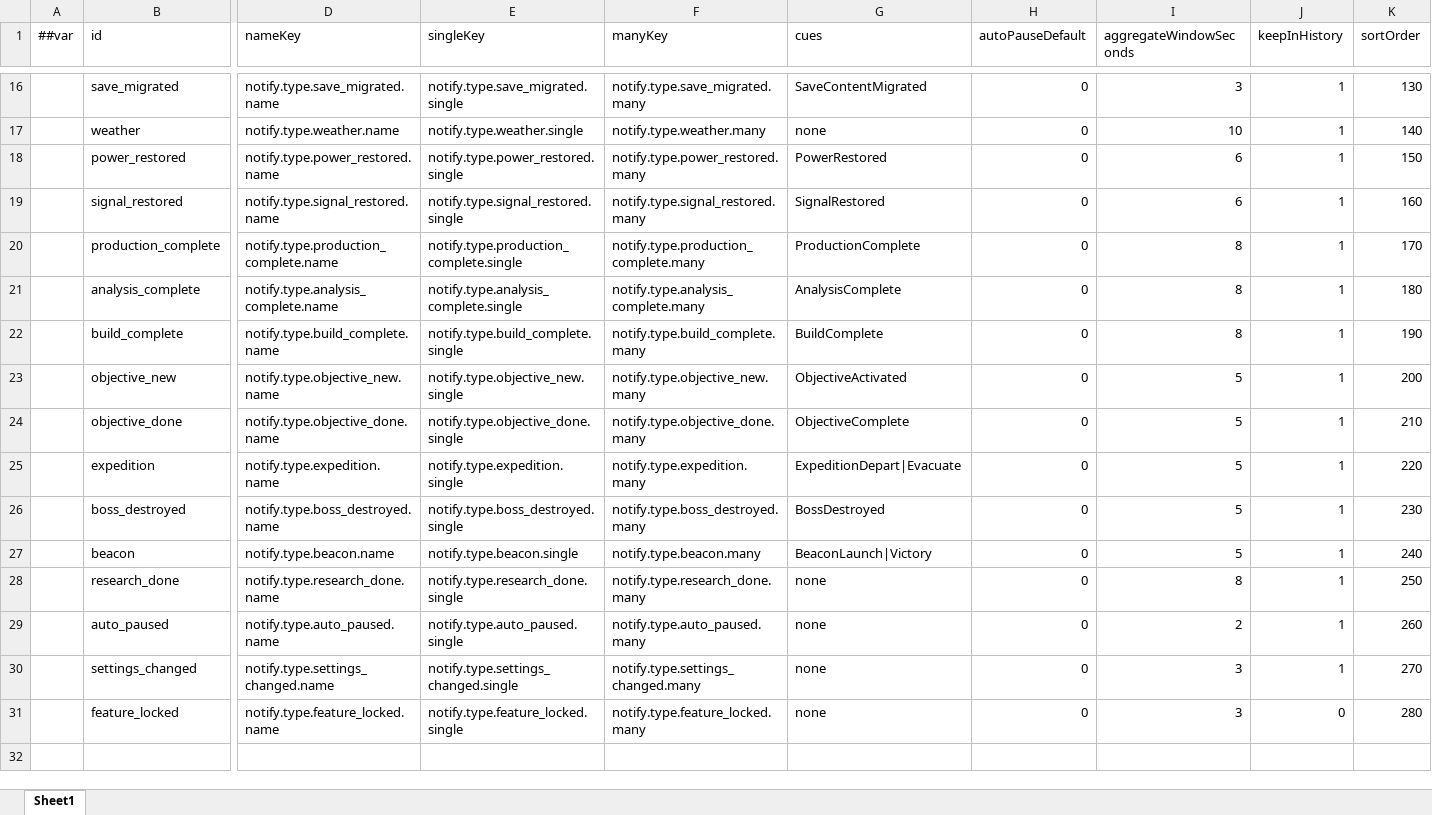
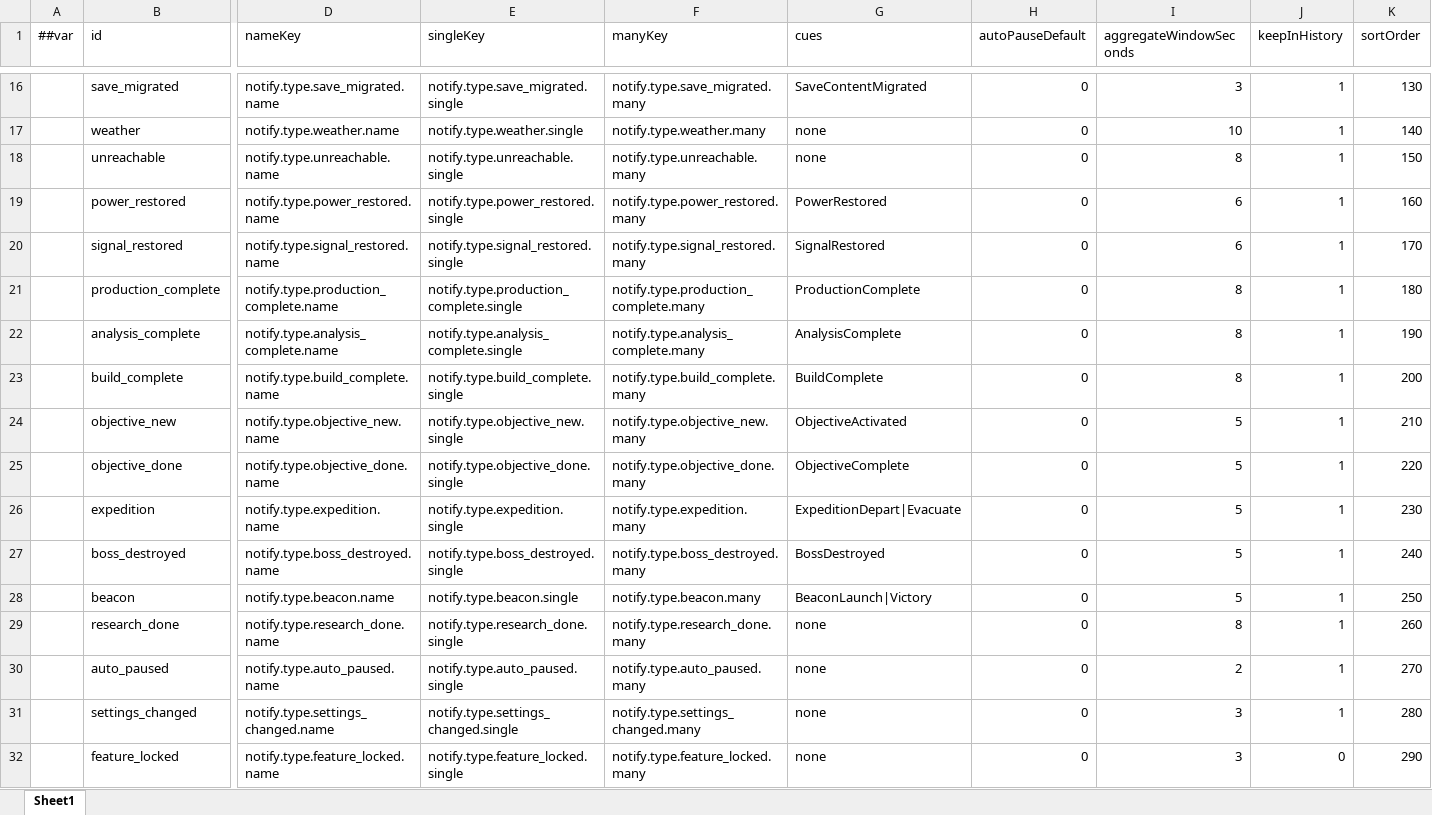
Before and after one commit to silencebin1993/TEngine, an Excel workbook: Configs/GameConfig/Datas/fg/#NotifyType-通知类型.xlsx, sheet Sheet1, drawn as a sheet; only a part is shown, gaps mark what is left out; values as stored, in another font and other column widths than the file's, no borders; addresses are those after the commit; rows hold the shown columns only; the diff names each change by its address in the sheet, - before the commit and + after, or states it on an @@ line.

```diff
--- a/Configs/GameConfig/Datas/fg/#NotifyType-通知类型.xlsx (sheet Sheet1)
+++ b/Configs/GameConfig/Datas/fg/#NotifyType-通知类型.xlsx (sheet Sheet1)
+row 18:  | unreachable | notify.type.unreachable.name | notify.type.unreachable.single | notify.type.unreachable.many | none | 0 | 8 | 1 | 150
-K19 (sortOrder): 150
+K19 (sortOrder): 160
-K20 (sortOrder): 160
+K20 (sortOrder): 170
-K21 (sortOrder): 170
+K21 (sortOrder): 180
-K22 (sortOrder): 180
+K22 (sortOrder): 190
-K23 (sortOrder): 190
+K23 (sortOrder): 200
-K24 (sortOrder): 200
+K24 (sortOrder): 210
-K25 (sortOrder): 210
+K25 (sortOrder): 220
-K26 (sortOrder): 220
+K26 (sortOrder): 230
-K27 (sortOrder): 230
+K27 (sortOrder): 240
-K28 (sortOrder): 240
+K28 (sortOrder): 250
-K29 (sortOrder): 250
+K29 (sortOrder): 260
-K30 (sortOrder): 260
+K30 (sortOrder): 270
-K31 (sortOrder): 270
+K31 (sortOrder): 280
-K32 (sortOrder): 280
+K32 (sortOrder): 290
```
Also changed, not shown: Configs/GameConfig/Datas/fg/#GridTerrain-地形类型.xlsx, Configs/GameConfig/Datas/fg/#HomeTuning-家园与格网调参.xlsx, 44 other files.
